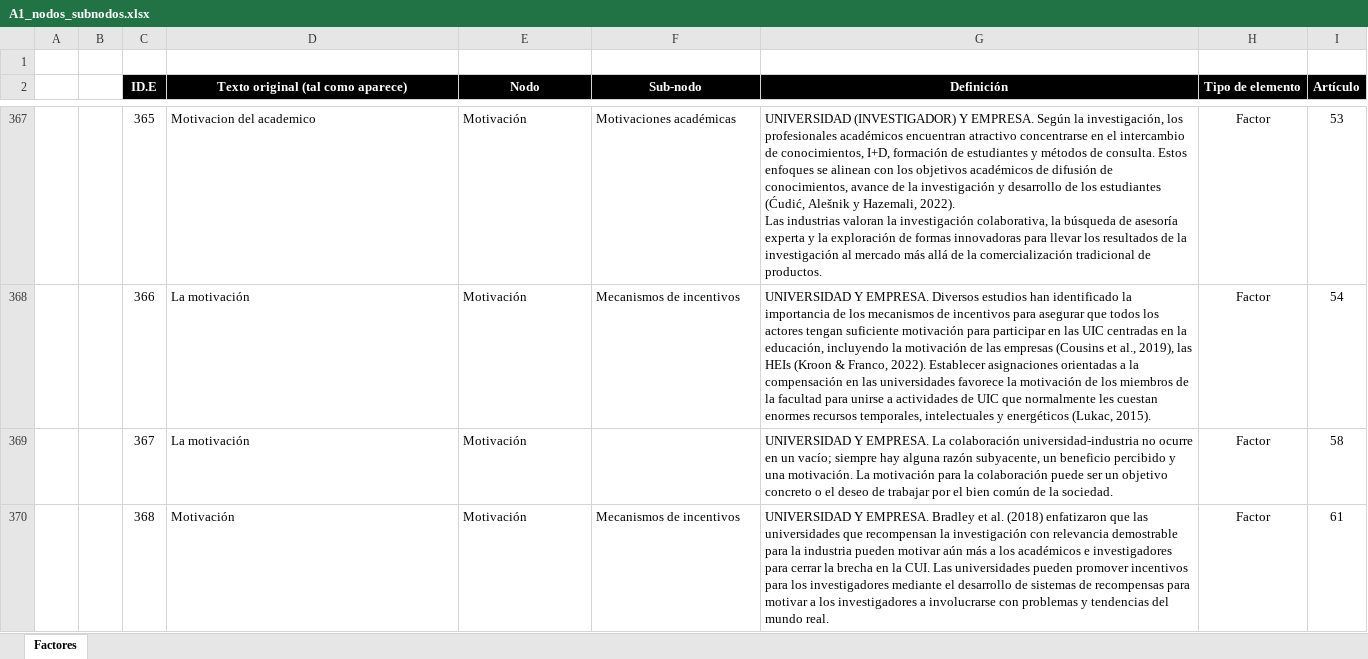
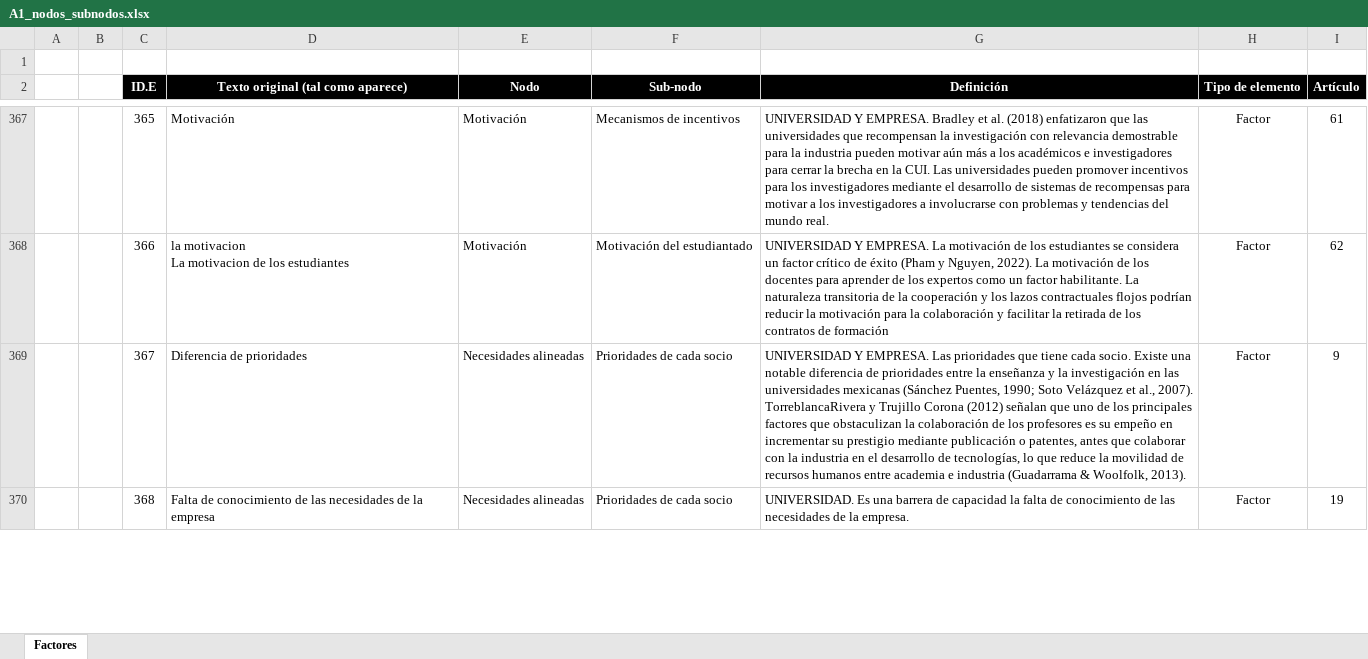
Before and after one commit to Laar28/Anexos-RUE, an Excel workbook: A1_nodos_subnodos.xlsx, sheet Factores, drawn as a sheet; only a part is shown, gaps mark what is left out; values as stored, in another font and other column widths than the file's, no borders; table styles not drawn; ↵ is a line break in a cell; the diff covers the shown part only; the diff names each change by its address in the sheet, - before the commit and + after, or states it on an @@ line.

```diff
--- a/A1_nodos_subnodos.xlsx (sheet Factores)
+++ b/A1_nodos_subnodos.xlsx (sheet Factores)
-D367: Motivacion del academico
+D367: Motivación
-F367 (Sub-nodo): Motivaciones académicas
+F367 (Sub-nodo): Mecanismos de incentivos
-G367 (Definición): UNIVERSIDAD (INVESTIGADOR) Y EMPRESA. Según la investigación, los profesionales académicos encuentran atractivo concentrarse en el intercambio de conocimientos, I+D, formación de estudiantes y métodos de consulta. Estos enfoques se alinean con los objetivos académicos de difusión de conocimientos, avance de la investigación y desarrollo de los estudiantes (Ćudić, Alešnik y Hazemali, 2022). ↵ Las industrias valoran la investigación colaborativa, la búsqueda de asesoría experta y la exploración de formas innovadoras para llevar los resultados de la investigación al mercado más allá de la comercialización tradicional de productos.
+G367 (Definición): UNIVERSIDAD Y EMPRESA. Bradley et al. (2018) enfatizaron que las universidades que recompensan la investigación con relevancia demostrable para la industria pueden motivar aún más a los académicos e investigadores para cerrar la brecha en la CUI. Las universidades pueden promover incentivos para los investigadores mediante el desarrollo de sistemas de recompensas para motivar a los investigadores a involucrarse con problemas y tendencias del mundo real.
-I367 (Artículo): 53
+I367 (Artículo): 61
-D368: La motivación
+D368: la motivacion ↵ La motivacion de los estudiantes
-F368 (Sub-nodo): Mecanismos de incentivos
+F368 (Sub-nodo): Motivación del estudiantado
-G368 (Definición): …Y EMPRESA. Diversos estudios han identificado la importancia de los mecanismos de incentivos para asegurar que todos los actores tengan suficiente motivación para participar en las UIC centradas en la educación, incluyendo la motivación de las empresas (Cousins et al., 2019), las HEIs (Kroon & Franco, 2022). Establecer asignaciones orientadas a la compensación en las universidades favorece la motivación de los miembros de la facultad para unirse a actividades de UIC que normalmente les cuestan enormes recursos temporales, intelectuales y energéticos (Lukac, 2015).
+G368 (Definición): …Y EMPRESA. La motivación de los estudiantes se considera un factor crítico de éxito (Pham y Nguyen, 2022). La motivación de los docentes para aprender de los expertos como un factor habilitante. La naturaleza transitoria de la cooperación y los lazos contractuales flojos podrían reducir la motivación para la colaboración y facilitar la retirada de los contratos de formación
-I368 (Artículo): 54
+I368 (Artículo): 62
-D369: La motivación
+D369: Diferencia de prioridades
-E369:E370 (Nodo): Motivación
+E369:E370 (Nodo): Necesidades alineadas
-F369 (Sub-nodo): (empty)
+F369 (Sub-nodo): Prioridades de cada socio
-G369 (Definición): …Y EMPRESA. La colaboración universidad-industria no ocurre en un vacío; siempre hay alguna razón subyacente, un beneficio percibido y una motivación. La motivación para la colaboración puede ser un objetivo concreto o el deseo de trabajar por el bien común de la sociedad.
+G369 (Definición): …Y EMPRESA. Las prioridades que tiene cada socio. Existe una notable diferencia de prioridades entre la enseñanza y la investigación en las universidades mexicanas (Sánchez Puentes, 1990; Soto Velázquez et al., 2007). TorreblancaRivera y Trujillo Corona (2012) señalan que uno de los principales factores que obstaculizan la colaboración de los profesores es su empeño en incrementar su prestigio mediante publicación o patentes, antes que colaborar con la industria en el desarrollo de tecnologías, lo que reduce la movilidad de recursos humanos entre academia e industria (Guadarrama & Woolfolk, 2013).
-I369 (Artículo): 58
+I369 (Artículo): 9
-D370: Motivación
+D370: Falta de conocimiento de las necesidades de la empresa
-F370 (Sub-nodo): Mecanismos de incentivos
+F370 (Sub-nodo): Prioridades de cada socio
-G370 (Definición): UNIVERSIDAD Y EMPRESA. Bradley et al. (2018) enfatizaron que las universidades que recompensan la investigación con relevancia demostrable para la industria pueden motivar aún más a los académicos e investigadores para cerrar la brecha en la CUI. Las universidades pueden promover incentivos para los investigadores mediante el desarrollo de sistemas de recompensas para motivar a los investigadores a involucrarse con problemas y tendencias del mundo real.
+G370 (Definición): UNIVERSIDAD. Es una barrera de capacidad la falta de conocimiento de las necesidades de la empresa.
-I370 (Artículo): 61
+I370 (Artículo): 19
```
Also changed, not shown: 3 removed rows, 783 edited cells and cell formats elsewhere in this sheet.
